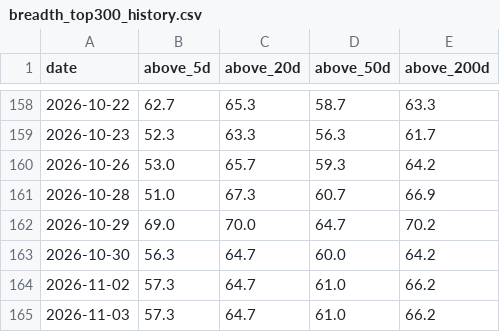
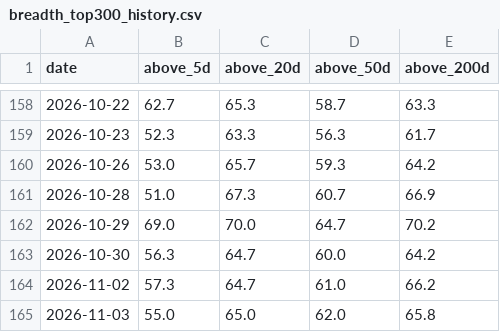
Before and after one commit to daveybitcoins/DaveyBitcoins-Website, a CSV file: data/breadth_top300_history.csv, drawn as a sheet; only a part is shown, gaps mark what is left out.

```diff
--- a/data/breadth_top300_history.csv
+++ b/data/breadth_top300_history.csv
@@ -164,2 +164,2 @@ date,above_5d,above_20d,above_50d,above_200d
 2026-11-02,57.3,64.7,61.0,66.2
-2026-11-03,57.3,64.7,61.0,66.2
+2026-11-03,55.0,65.0,62.0,65.8
```
Also changed, not shown: csv/Index_ETFs_2026-11-03.csv, csv/Weekly EMA Values_2026-11-03.csv, 5 other files.
